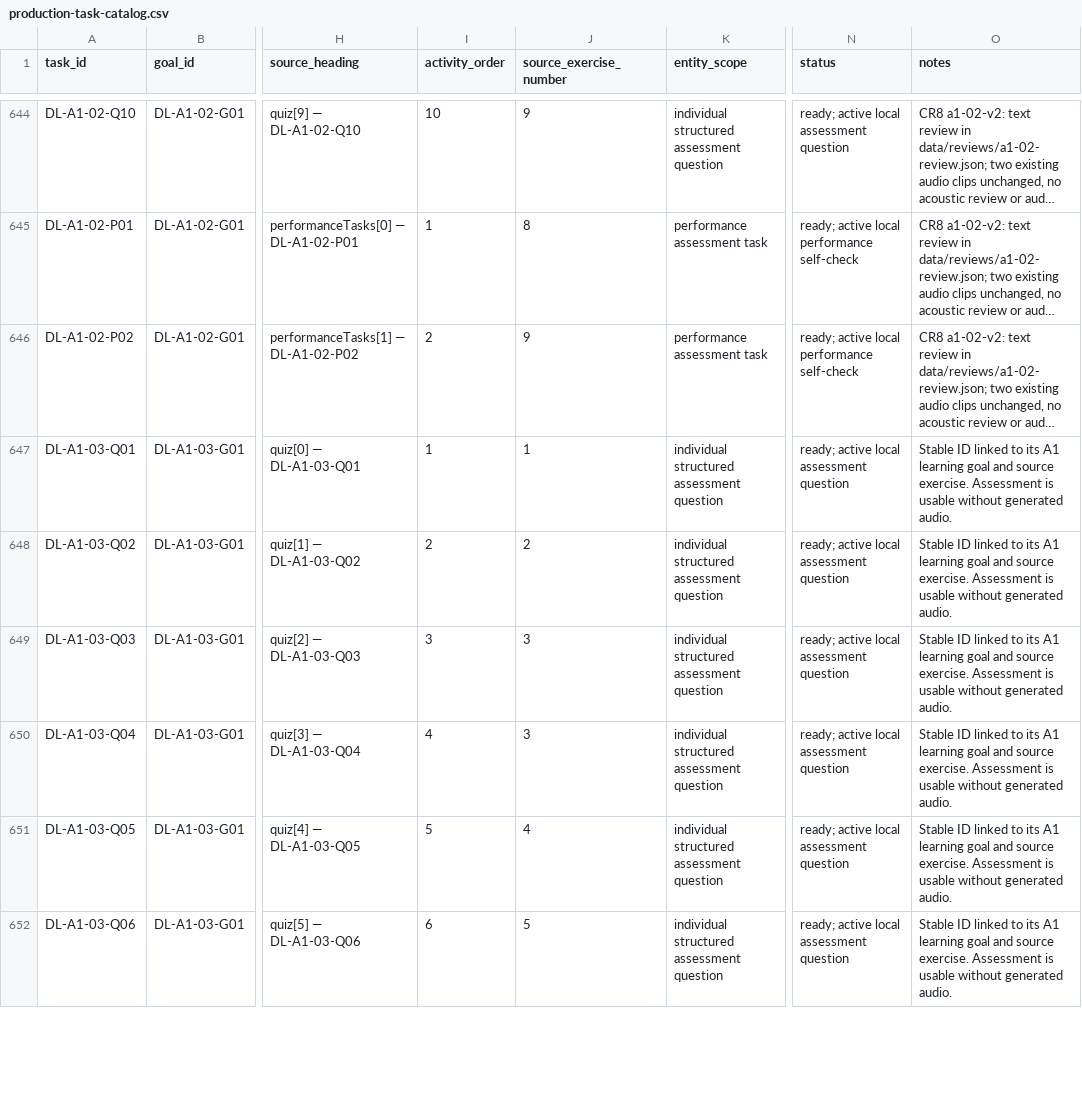
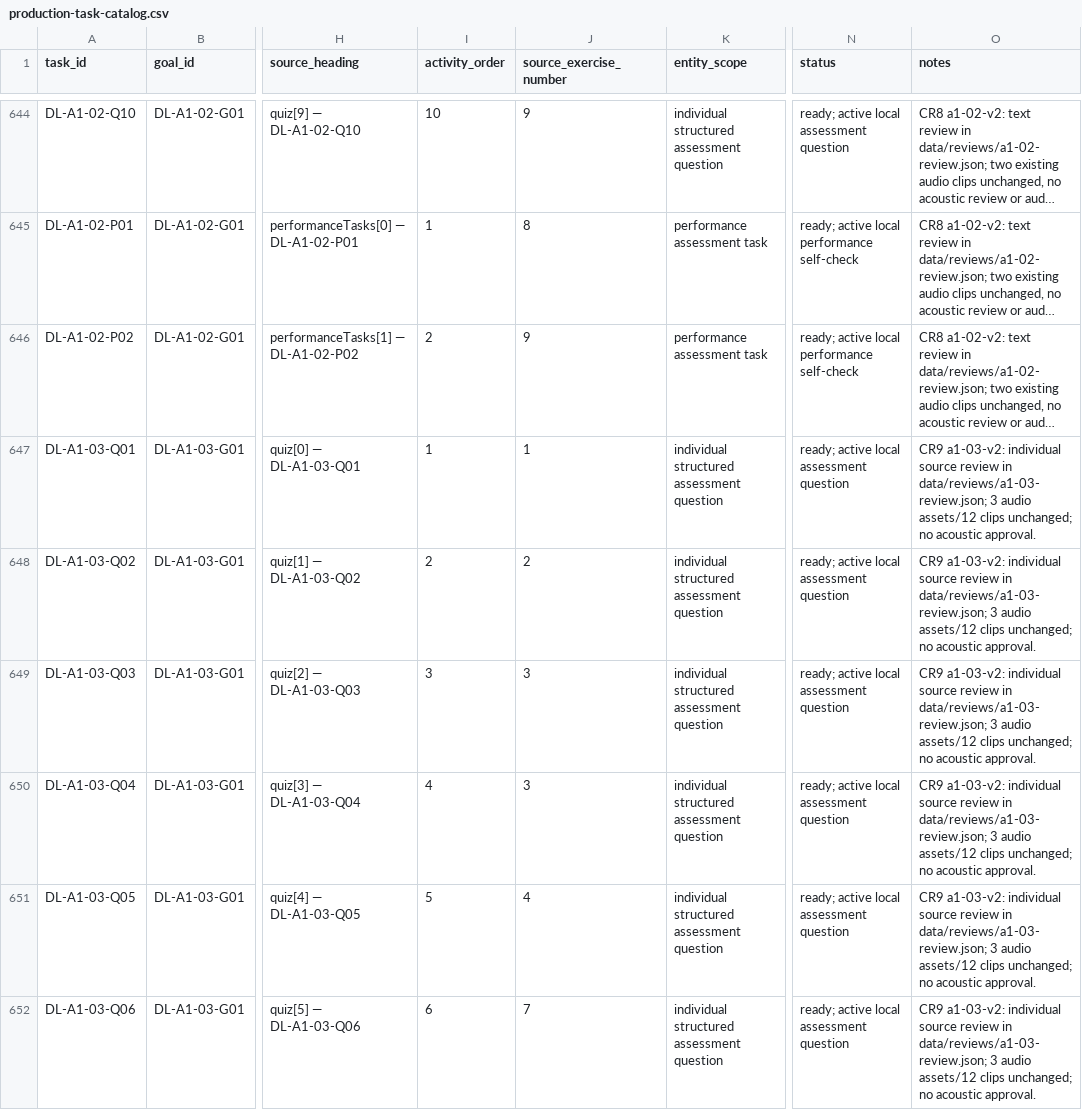
Before and after one commit to naderba69/deutschlern, a CSV file: data/production-task-catalog.csv, drawn as a sheet; only a part is shown, gaps mark what is left out; long unchanged cells end in …; the diff covers the shown part only; the diff names each change by its address in the sheet, - before the commit and + after, or states it on an @@ line.

Commit message:
Review A1.3 individually and align cafe and route assessment v2
Co-authored-by: arena-agent <297053741+arena-agent@users.noreply.github.com>

```diff
--- a/data/production-task-catalog.csv
+++ b/data/production-task-catalog.csv
-O647:O652 (notes): Stable ID linked to its A1 learning goal and source exercise. Assessment is usable without generated audio.
+O647:O652 (notes): CR9 a1-03-v2: individual source review in data/reviews/a1-03-review.json; 3 audio assets/12 clips unchanged; no acoustic approval.
-J652 (source_exercise_number): 5
+J652 (source_exercise_number): 7
```
Also changed, not shown: 37 edited cells elsewhere in this file, 18 other files.
